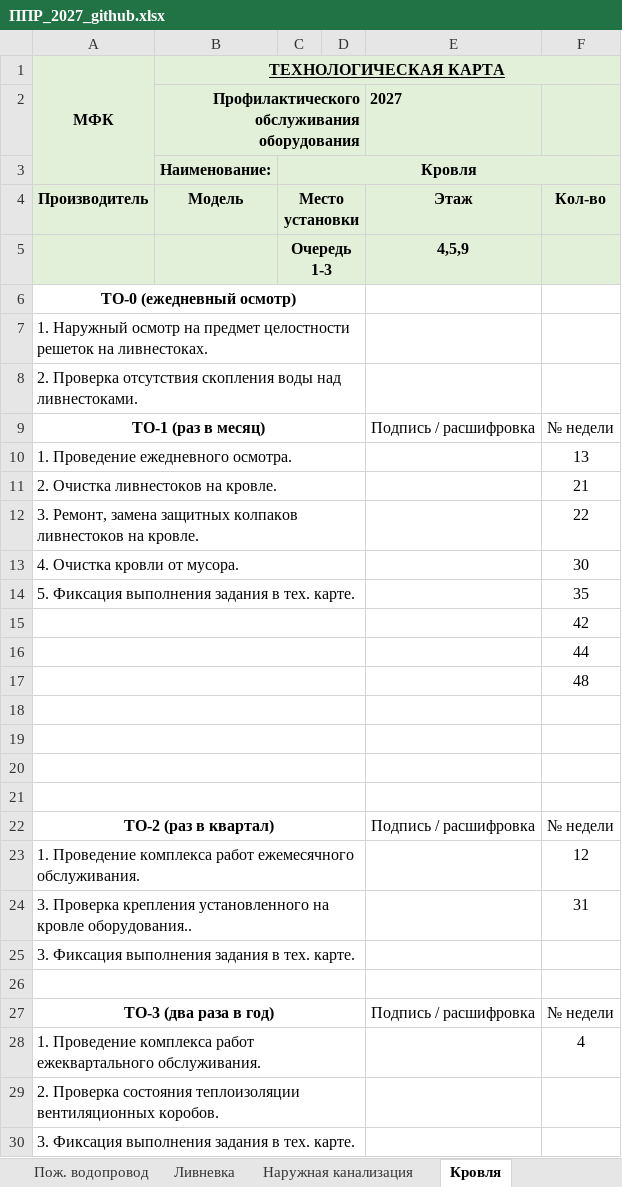
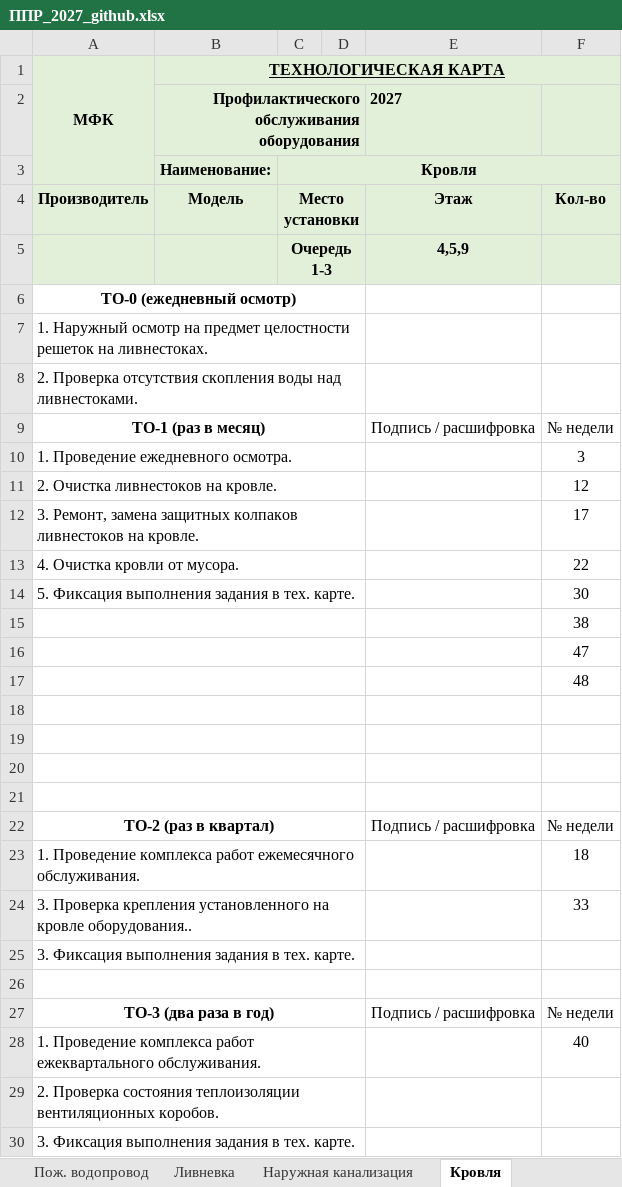
Before and after one commit to wizand0/My_PPRs, an Excel workbook: ППР_2027_github.xlsx, sheet Кровля, drawn as a sheet; only a part is shown; values as stored, in another font and other column widths than the file's, no borders; the diff names each change by its address in the sheet, - before the commit and + after, or states it on an @@ line.

```diff
--- a/ППР_2027_github.xlsx (sheet Кровля)
+++ b/ППР_2027_github.xlsx (sheet Кровля)
-F10: 13
+F10: 3
-F11: 21
+F11: 12
-F12: 22
+F12: 17
-F13: 30
+F13: 22
-F14: 35
+F14: 30
-F15: 42
+F15: 38
-F16: 44
+F16: 47
-F23: 12
+F23: 18
-F24: 31
+F24: 33
-F28: 4
+F28: 40
```
Also changed, not shown: sheet ППР, sheet Освещение, эл.приборы, sheet Наружная канализация, sheet Электрощиты (ВРУ), sheet Вентиляция 3 оч., sheet Пож. водопровод, 9 more sheets.
